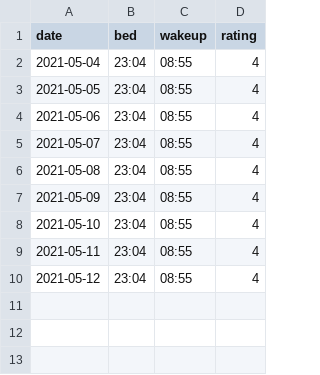
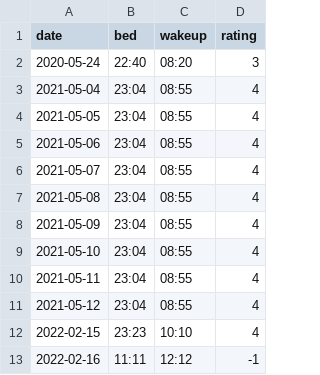
Before and after one commit to dippa-1/sleep-tracker-java, a CSV file: sleep-data.csv, drawn as a sheet.

Commit message:
added new exception in database.add; added simple gui for adding new entries

```diff
--- a/sleep-data.csv
+++ b/sleep-data.csv
@@ -1,2 +1,3 @@
 date,bed,wakeup,rating
+2020-05-24,22:40,08:20,3
 2021-05-04,23:04,08:55,4
@@ -10 +11,3 @@ date,bed,wakeup,rating
 2021-05-12,23:04,08:55,4
+2022-02-15,23:23,10:10,4
+2022-02-16,11:11,12:12,-1
```
Also changed, not shown: 4 other files.
